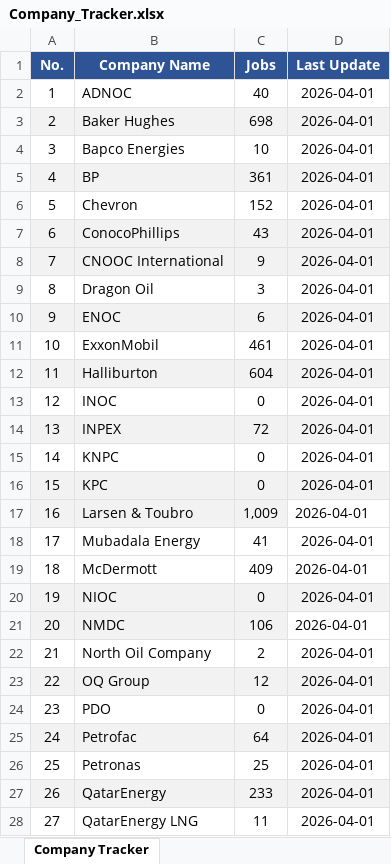
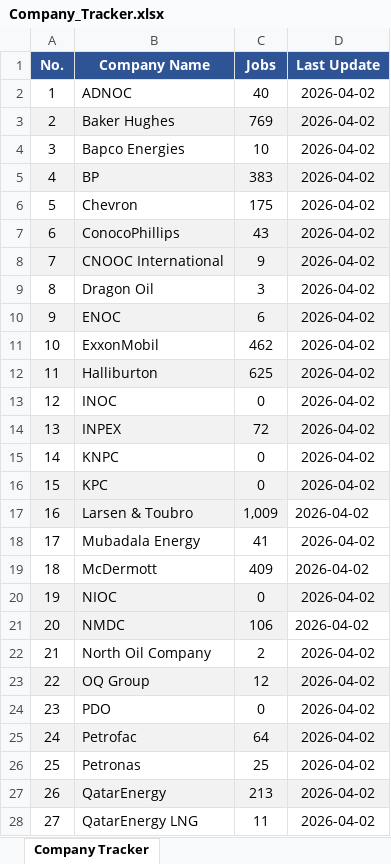
Before and after one commit to illeh69/KerjaAI-oil-gas-me, an Excel workbook: Company_Tracker.xlsx, sheet Company Tracker, drawn as a sheet; only a part is shown; values as stored, in another font and other column widths than the file's, no borders; the diff covers the shown part only; the diff names each change by its address in the sheet, - before the commit and + after, or states it on an @@ line.

```diff
--- a/Company_Tracker.xlsx (sheet Company Tracker)
+++ b/Company_Tracker.xlsx (sheet Company Tracker)
-D2:D28 (Last Update): 2026-04-01
+D2:D28 (Last Update): 2026-04-02
-C3 (Jobs): 698
+C3 (Jobs): 769
-C5 (Jobs): 361
+C5 (Jobs): 383
-C6 (Jobs): 152
+C6 (Jobs): 175
-C11 (Jobs): 461
+C11 (Jobs): 462
-C12 (Jobs): 604
+C12 (Jobs): 625
-C27 (Jobs): 233
+C27 (Jobs): 213
```
Also changed, not shown: 23 edited cells elsewhere in this sheet, 11 other files.
